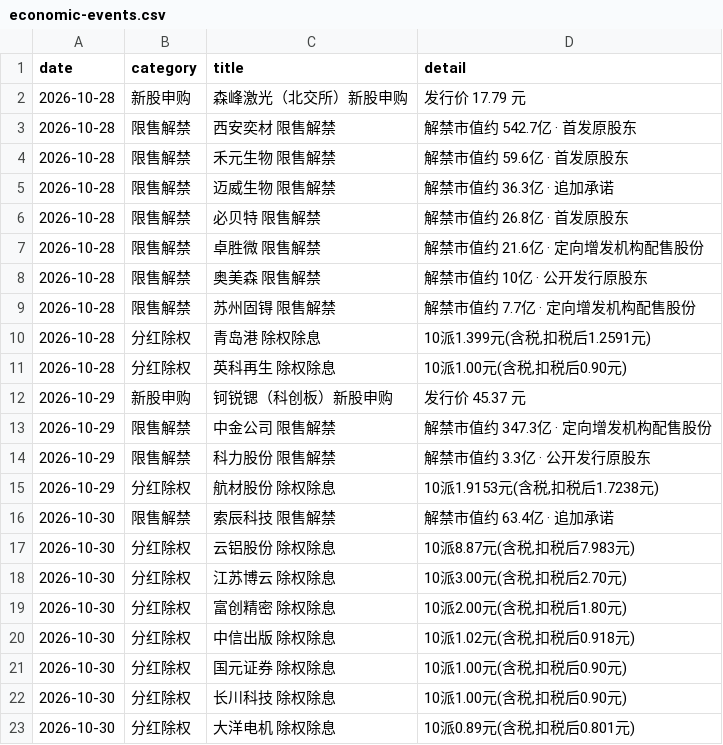
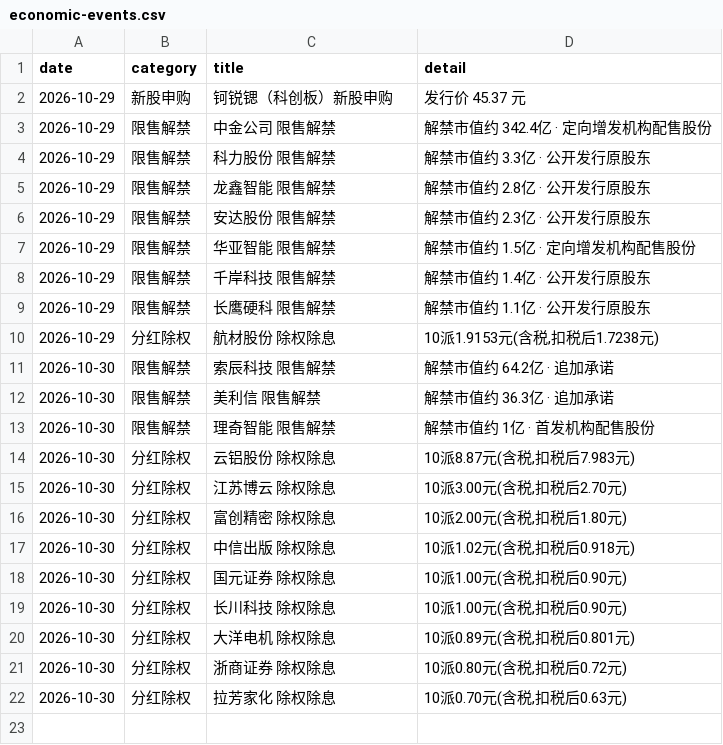
Before and after one commit to hainan5/invest-tracker, a CSV file: public/data/macro/economic-events.csv, drawn as a sheet.

```diff
--- a/public/data/macro/economic-events.csv
+++ b/public/data/macro/economic-events.csv
@@ -1,17 +1,14 @@
 date,category,title,detail
-2026-10-28,新股申购,森峰激光（北交所）新股申购,发行价 17.79 元
-2026-10-28,限售解禁,西安奕材 限售解禁,解禁市值约 542.7亿 · 首发原股东
-2026-10-28,限售解禁,禾元生物 限售解禁,解禁市值约 59.6亿 · 首发原股东
-2026-10-28,限售解禁,迈威生物 限售解禁,解禁市值约 36.3亿 · 追加承诺
-2026-10-28,限售解禁,必贝特 限售解禁,解禁市值约 26.8亿 · 首发原股东
-2026-10-28,限售解禁,卓胜微 限售解禁,解禁市值约 21.6亿 · 定向增发机构配售股份
-2026-10-28,限售解禁,奥美森 限售解禁,解禁市值约 10亿 · 公开发行原股东
-2026-10-28,限售解禁,苏州固锝 限售解禁,解禁市值约 7.7亿 · 定向增发机构配售股份
-2026-10-28,分红除权,青岛港 除权除息,"10派1.399元(含税,扣税后1.2591元)"
-2026-10-28,分红除权,英科再生 除权除息,"10派1.00元(含税,扣税后0.90元)"
 2026-10-29,新股申购,钶锐锶（科创板）新股申购,发行价 45.37 元
-2026-10-29,限售解禁,中金公司 限售解禁,解禁市值约 347.3亿 · 定向增发机构配售股份
+2026-10-29,限售解禁,中金公司 限售解禁,解禁市值约 342.4亿 · 定向增发机构配售股份
 2026-10-29,限售解禁,科力股份 限售解禁,解禁市值约 3.3亿 · 公开发行原股东
+2026-10-29,限售解禁,龙鑫智能 限售解禁,解禁市值约 2.8亿 · 公开发行原股东
+2026-10-29,限售解禁,安达股份 限售解禁,解禁市值约 2.3亿 · 公开发行原股东
+2026-10-29,限售解禁,华亚智能 限售解禁,解禁市值约 1.5亿 · 定向增发机构配售股份
+2026-10-29,限售解禁,千岸科技 限售解禁,解禁市值约 1.4亿 · 公开发行原股东
+2026-10-29,限售解禁,长鹰硬科 限售解禁,解禁市值约 1.1亿 · 公开发行原股东
 2026-10-29,分红除权,航材股份 除权除息,"10派1.9153元(含税,扣税后1.7238元)"
-2026-10-30,限售解禁,索辰科技 限售解禁,解禁市值约 63.4亿 · 追加承诺
+2026-10-30,限售解禁,索辰科技 限售解禁,解禁市值约 64.2亿 · 追加承诺
+2026-10-30,限售解禁,美利信 限售解禁,解禁市值约 36.3亿 · 追加承诺
+2026-10-30,限售解禁,理奇智能 限售解禁,解禁市值约 1亿 · 首发机构配售股份
 2026-10-30,分红除权,云铝股份 除权除息,"10派8.87元(含税,扣税后7.983元)"
@@ -23 +20,3 @@ date,category,title,detail
 2026-10-30,分红除权,大洋电机 除权除息,"10派0.89元(含税,扣税后0.801元)"
+2026-10-30,分红除权,浙商证券 除权除息,"10派0.80元(含税,扣税后0.72元)"
+2026-10-30,分红除权,拉芳家化 除权除息,"10派0.70元(含税,扣税后0.63元)"
```
Also changed, not shown: public/data/commodities/ethylene-glycol.csv, public/data/commodities/lithium-carbonate.csv, 28 other files.
